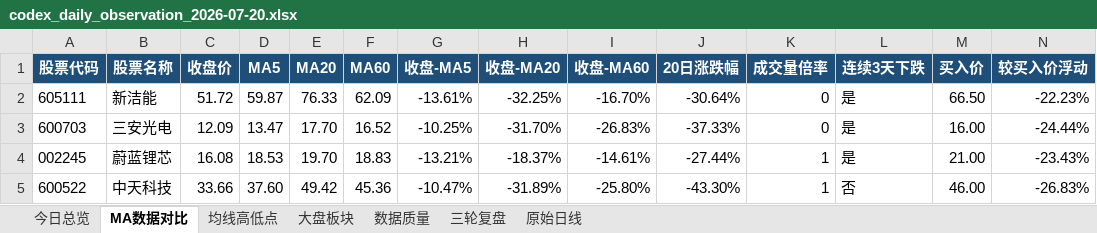
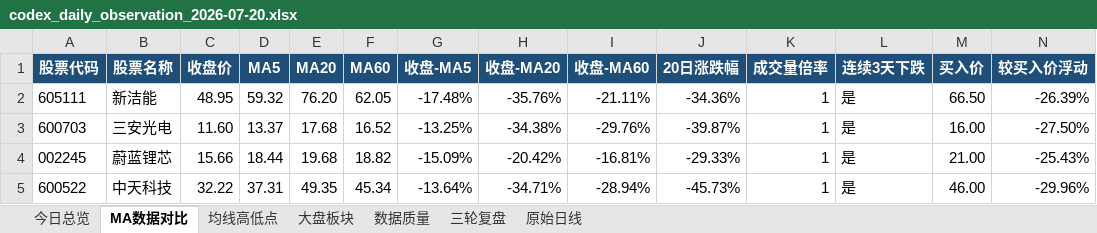
Before and after one commit to ghskb1949/a-share-dashboard, an Excel workbook: codex_daily_observation_2026-07-20.xlsx, sheet MA数据对比, drawn as a sheet; values as stored, in another font and other column widths than the file's, no borders; the diff names each change by its address in the sheet, - before the commit and + after, or states it on an @@ line.

```diff
--- a/codex_daily_observation_2026-07-20.xlsx (sheet MA数据对比)
+++ b/codex_daily_observation_2026-07-20.xlsx (sheet MA数据对比)
-C2 (收盘价): 51.72
+C2 (收盘价): 48.95
-D2 (MA5): 59.87
+D2 (MA5): 59.32
-E2 (MA20): 76.33
+E2 (MA20): 76.20
-F2 (MA60): 62.09
+F2 (MA60): 62.05
-G2 (收盘-MA5): -13.61%
+G2 (收盘-MA5): -17.48%
-H2 (收盘-MA20): -32.25%
+H2 (收盘-MA20): -35.76%
-I2 (收盘-MA60): -16.70%
+I2 (收盘-MA60): -21.11%
-J2 (20日涨跌幅): -30.64%
+J2 (20日涨跌幅): -34.36%
-K2:K3 (成交量倍率): 0
+K2:K3 (成交量倍率): 1
-N2 (较买入价浮动): -22.23%
+N2 (较买入价浮动): -26.39%
-C3 (收盘价): 12.09
+C3 (收盘价): 11.60
-D3 (MA5): 13.47
+D3 (MA5): 13.37
-E3 (MA20): 17.70
+E3 (MA20): 17.68
-G3 (收盘-MA5): -10.25%
+G3 (收盘-MA5): -13.25%
-H3 (收盘-MA20): -31.70%
+H3 (收盘-MA20): -34.38%
-I3 (收盘-MA60): -26.83%
+I3 (收盘-MA60): -29.76%
-J3 (20日涨跌幅): -37.33%
+J3 (20日涨跌幅): -39.87%
-N3 (较买入价浮动): -24.44%
+N3 (较买入价浮动): -27.50%
-C4 (收盘价): 16.08
+C4 (收盘价): 15.66
-D4 (MA5): 18.53
+D4 (MA5): 18.44
-E4 (MA20): 19.70
+E4 (MA20): 19.68
-F4 (MA60): 18.83
+F4 (MA60): 18.82
-G4 (收盘-MA5): -13.21%
+G4 (收盘-MA5): -15.09%
-H4 (收盘-MA20): -18.37%
+H4 (收盘-MA20): -20.42%
-I4 (收盘-MA60): -14.61%
+I4 (收盘-MA60): -16.81%
-J4 (20日涨跌幅): -27.44%
+J4 (20日涨跌幅): -29.33%
-N4 (较买入价浮动): -23.43%
+N4 (较买入价浮动): -25.43%
-C5 (收盘价): 33.66
+C5 (收盘价): 32.22
-D5 (MA5): 37.60
+D5 (MA5): 37.31
-E5 (MA20): 49.42
+E5 (MA20): 49.35
-F5 (MA60): 45.36
+F5 (MA60): 45.34
-G5 (收盘-MA5): -10.47%
+G5 (收盘-MA5): -13.64%
-H5 (收盘-MA20): -31.89%
+H5 (收盘-MA20): -34.71%
-I5 (收盘-MA60): -25.80%
+I5 (收盘-MA60): -28.94%
-J5 (20日涨跌幅): -43.30%
+J5 (20日涨跌幅): -45.73%
-L5 (连续3天下跌): 否
+L5 (连续3天下跌): 是
-N5 (较买入价浮动): -26.83%
+N5 (较买入价浮动): -29.96%
```
Also changed, not shown: sheet 原始日线, sheet 大盘板块, sheet 均线高低点, sheet 数据质量, sheet 今日总览, output/codex_daily_observation_2026-07-20.xlsx, 3 other files.
